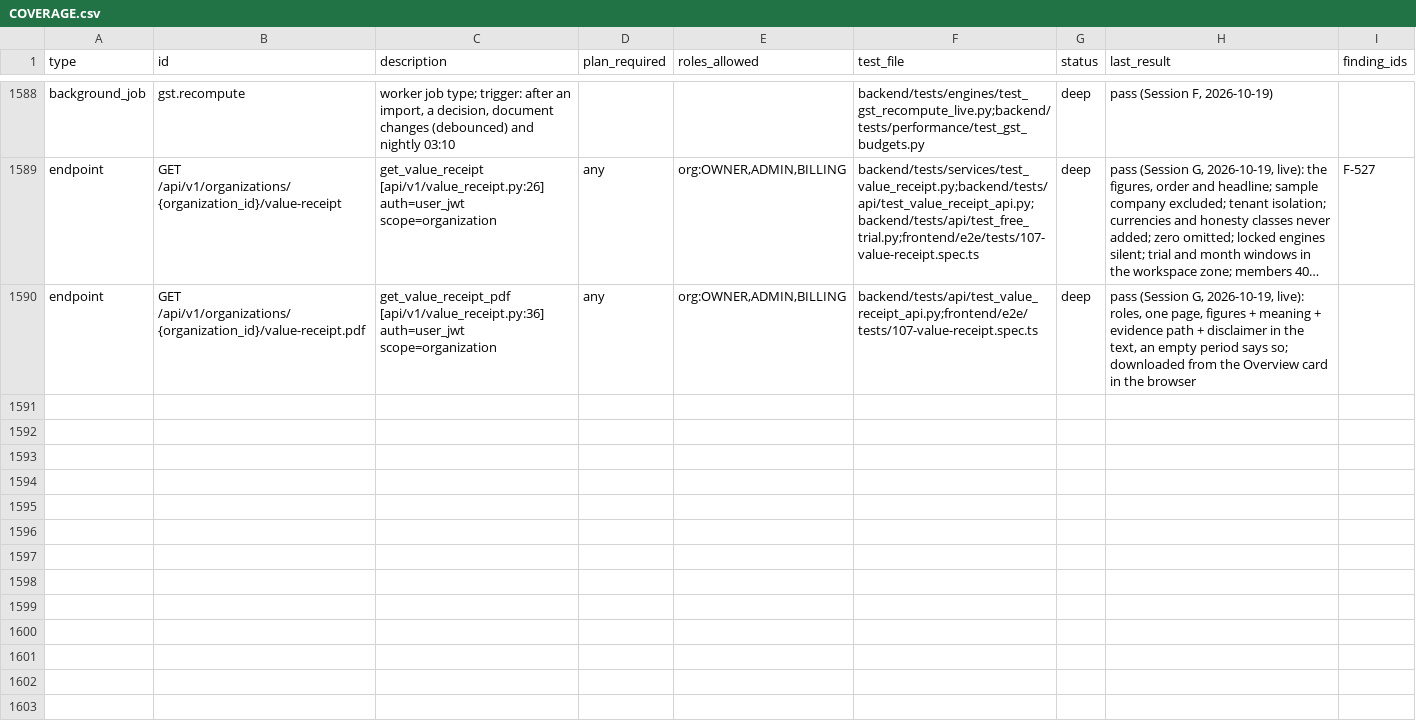
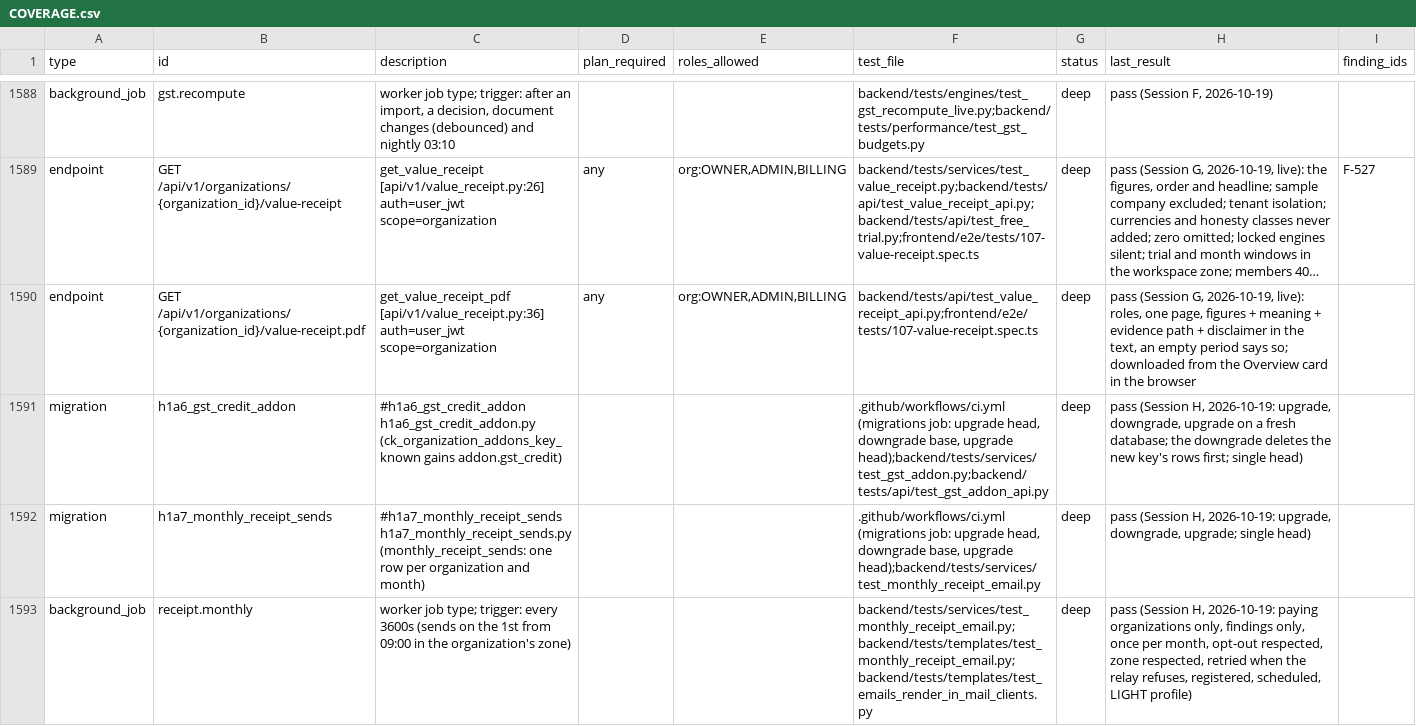
Before and after one commit to sabarishwarne2001/servabo, a CSV file: docs/hardening/COVERAGE.csv, drawn as a sheet; only a part is shown, gaps mark what is left out; long unchanged cells end in …; the diff names each change by its address in the sheet, - before the commit and + after, or states it on an @@ line.

```diff
--- a/docs/hardening/COVERAGE.csv
+++ b/docs/hardening/COVERAGE.csv
+row 1591: migration | h1a6_gst_credit_addon | #h1a6_gst_credit_addon h1a6_gst_credit_addon.py (ck_organization_addons_key_known gains addon.gst_credit) |  |  | .github/workflows/ci.yml (migrations job: upgrade head, downgrade base, upgrade head);backend/tests/services/test_gst_addon.py;backend/tests/api/test_gst_addon_api.py | deep | pass (Session H, 2026-10-19: upgrade, downgrade, upgrade on a fresh database; the downgrade deletes the new key's rows first; single head)
+row 1592: migration | h1a7_monthly_receipt_sends | #h1a7_monthly_receipt_sends h1a7_monthly_receipt_sends.py (monthly_receipt_sends: one row per organization and month) |  |  | .github/workflows/ci.yml (migrations job: upgrade head, downgrade base, upgrade head);backend/tests/services/test_monthly_receipt_email.py | deep | pass (Session H, 2026-10-19: upgrade, downgrade, upgrade; single head)
+row 1593: background_job | receipt.monthly | worker job type; trigger: every 3600s (sends on the 1st from 09:00 in the organization's zone) |  |  | backend/tests/services/test_monthly_receipt_email.py;backend/tests/templates/test_monthly_receipt_email.py;backend/tests/templates/test_emails_render_in_mail_clients.py | deep | pass (Session H, 2026-10-19: paying organizations only, findings only, once per month, opt-out respected, zone respected, retried when the relay refuses, registered, scheduled, LIGHT profile)
```
Also changed, not shown: 20 other files.
